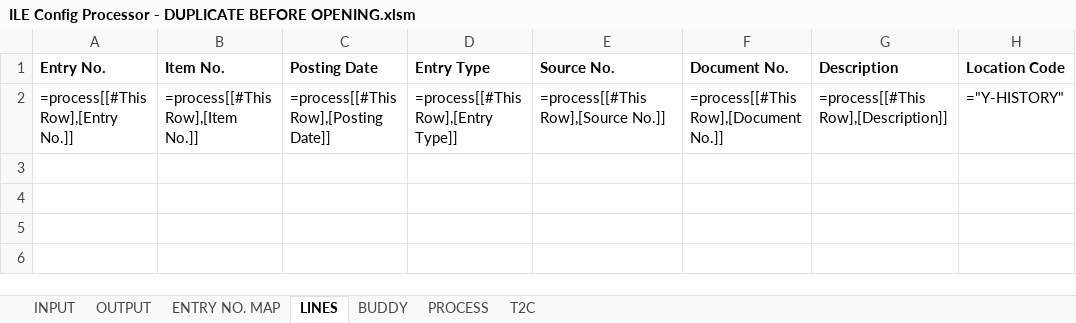
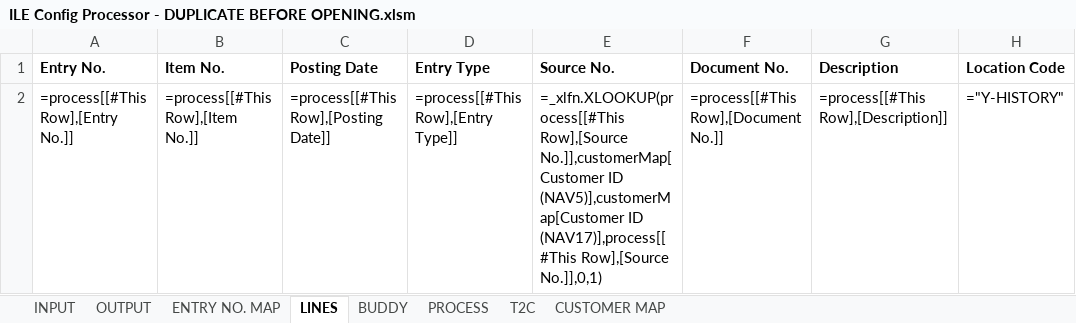
Before and after one commit to milesmfe/kec.ILEConfigExcel, an Excel workbook: ILE Config Processor - DUPLICATE BEFORE OPENING.xlsm, sheet LINES, drawn as a sheet; only a part is shown; values as stored, in another font and other column widths than the file's, no borders; formulas are shown in place of their values; table styles not drawn; the diff names each change by its address in the sheet, - before the commit and + after, or states it on an @@ line.

Commit message:
Implemented customer mappings from NAV5 to NAV17

```diff
--- a/ILE Config Processor - DUPLICATE BEFORE OPENING.xlsm (sheet LINES)
+++ b/ILE Config Processor - DUPLICATE BEFORE OPENING.xlsm (sheet LINES)
+sheet tab: CUSTOMER MAP
-E2 (Source No.): =process[[#This Row],[Source No.]]
+E2 (Source No.): =_xlfn.XLOOKUP(process[[#This Row],[Source No.]],customerMap[Customer ID (NAV5)],customerMap[Customer ID (NAV17)],process[[#This Row],[Source No.]],0,1)
```
Also changed, not shown: sheet BUDDY, VE Config Processor - DUPLICATE BEFORE OPENING.xlsm.
